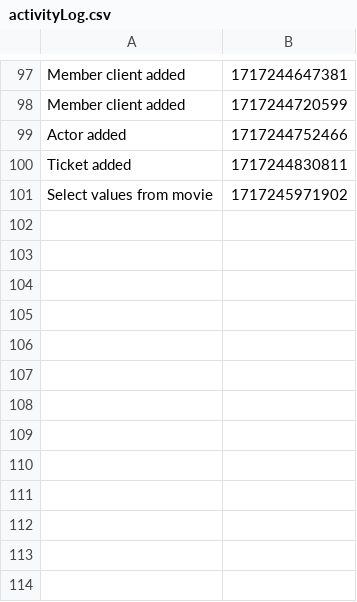
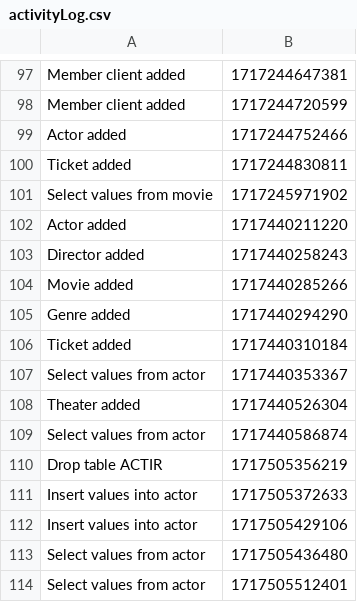
Before and after one commit to CosminBalaita2003/PAOproiect, a CSV file: src/files/activityLog.csv, drawn as a sheet; only a part is shown, gaps mark what is left out; the diff names each change by its address in the sheet, - before the commit and + after, or states it on an @@ line.

```diff
--- a/src/files/activityLog.csv
+++ b/src/files/activityLog.csv
+row 102: Actor added | 1717440211220
+row 103: Director added | 1717440258243
+row 104: Movie added | 1717440285266
+row 105: Genre added | 1717440294290
+row 106: Ticket added | 1717440310184
+row 107: Select values from actor | 1717440353367
+row 108: Theater added | 1717440526304
+row 109: Select values from actor | 1717440586874
+row 110: Drop table ACTIR | 1717505356219
+row 111: Insert values into actor | 1717505372633
+row 112: Insert values into actor | 1717505429106
+row 113: Select values from actor | 1717505436480
+row 114: Select values from actor | 1717505512401
```
Also changed, not shown: 18 other files.
